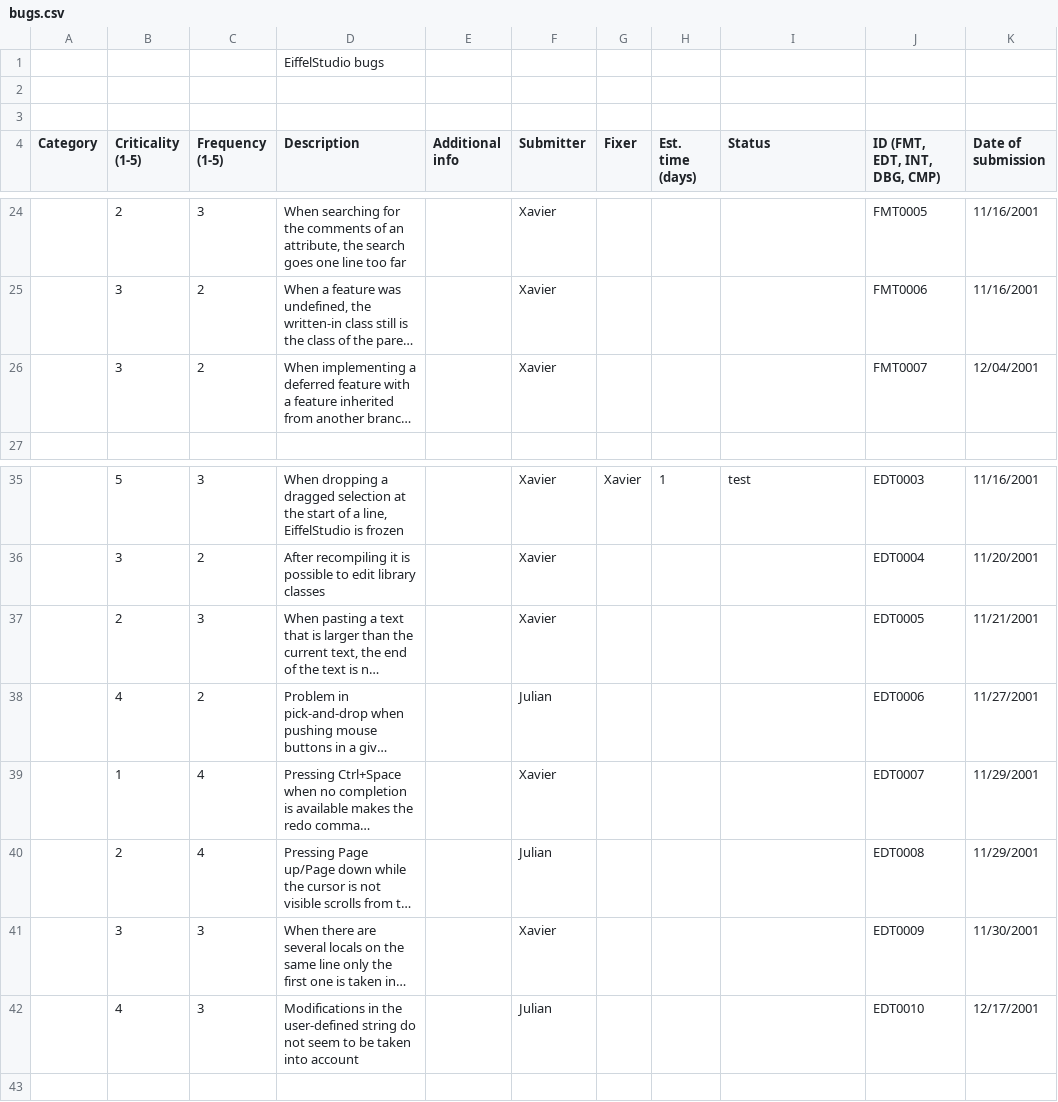
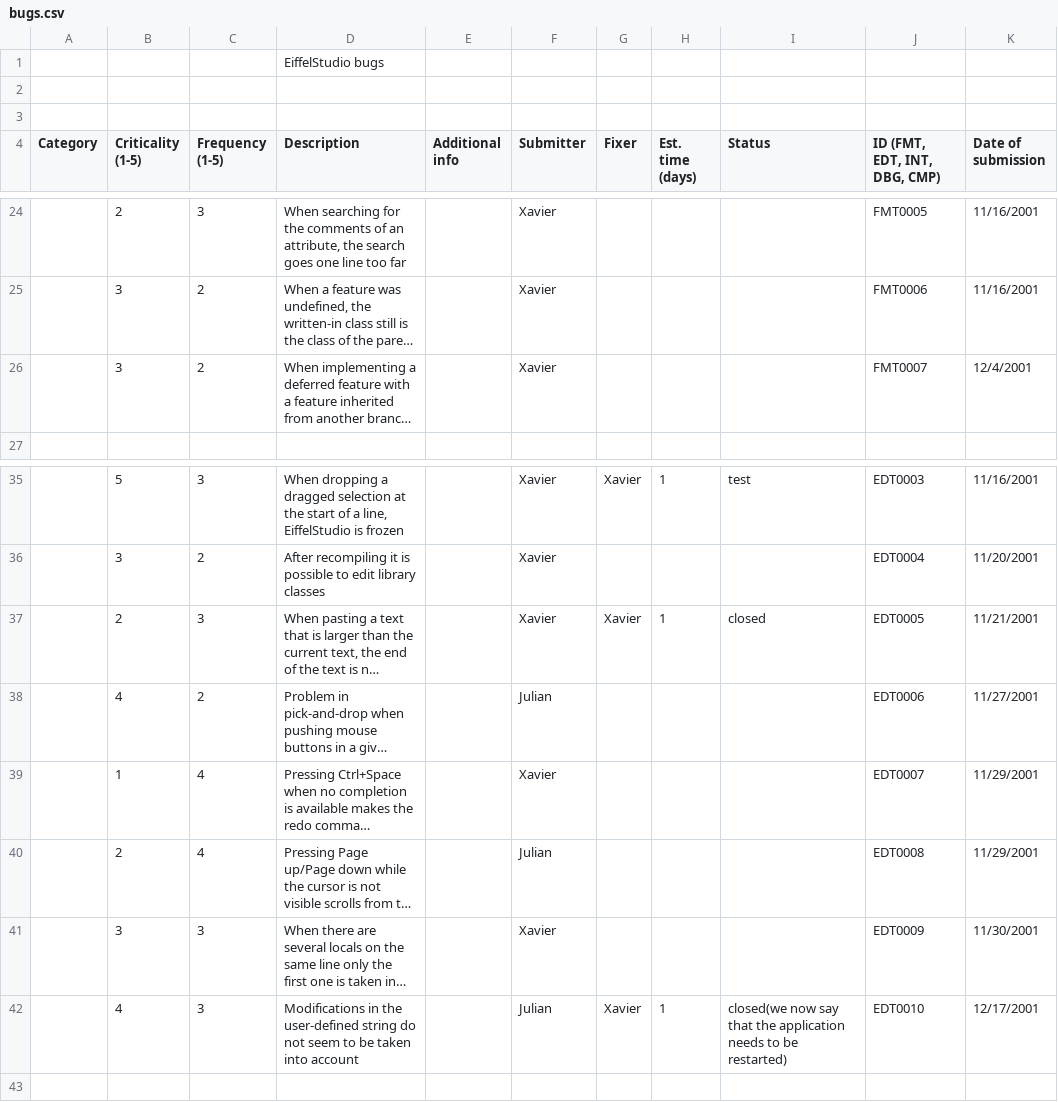
Before and after one commit to EiffelSoftware/EiffelStudio, a CSV file: Src/bench/Eiffel/doc/bugs.csv, drawn as a sheet; only a part is shown, gaps mark what is left out; long unchanged cells end in …; the diff names each change by its address in the sheet, - before the commit and + after, or states it on an @@ line.

```diff
--- a/Src/bench/Eiffel/doc/bugs.csv
+++ b/Src/bench/Eiffel/doc/bugs.csv
-K26 (Date of submission): 12/04/2001
+K26 (Date of submission): 12/4/2001
-G37 (Fixer): (empty)
+G37 (Fixer): Xavier
-H37 (Est. time (days)): (empty)
+H37 (Est. time (days)): 1
-I37 (Status): (empty)
+I37 (Status): closed
-G42 (Fixer): (empty)
+G42 (Fixer): Xavier
-H42 (Est. time (days)): (empty)
+H42 (Est. time (days)): 1
-I42 (Status): (empty)
+I42 (Status): closed(we now say that the application needs to be restarted)
```
Also changed, not shown: Src/bench/Eiffel/doc/todo.csv.
